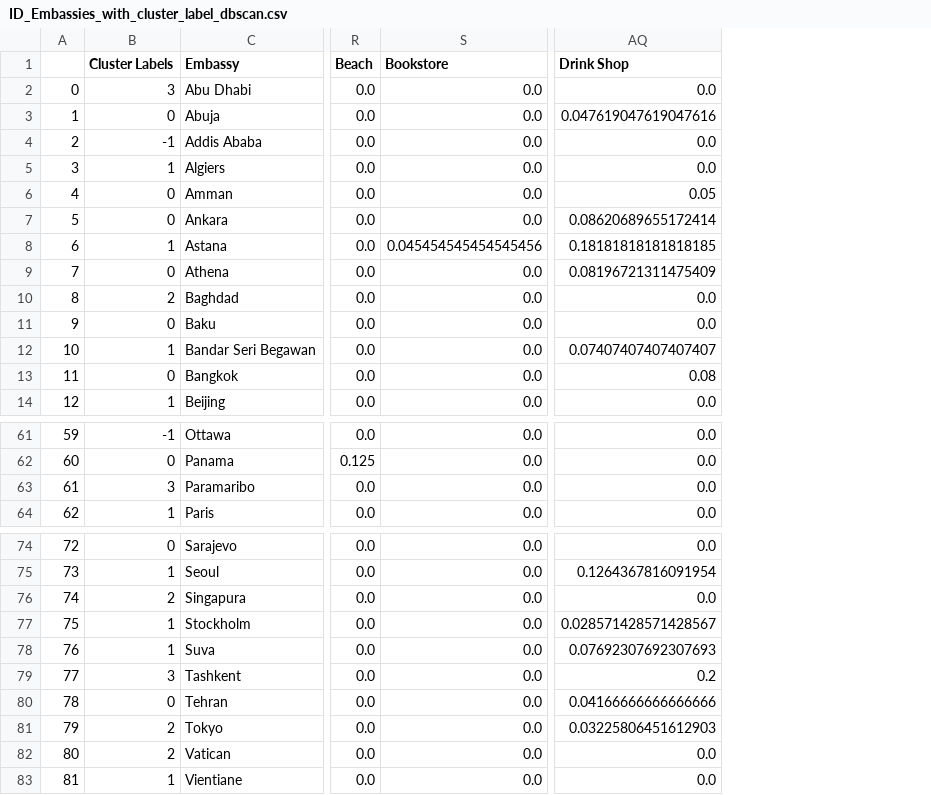
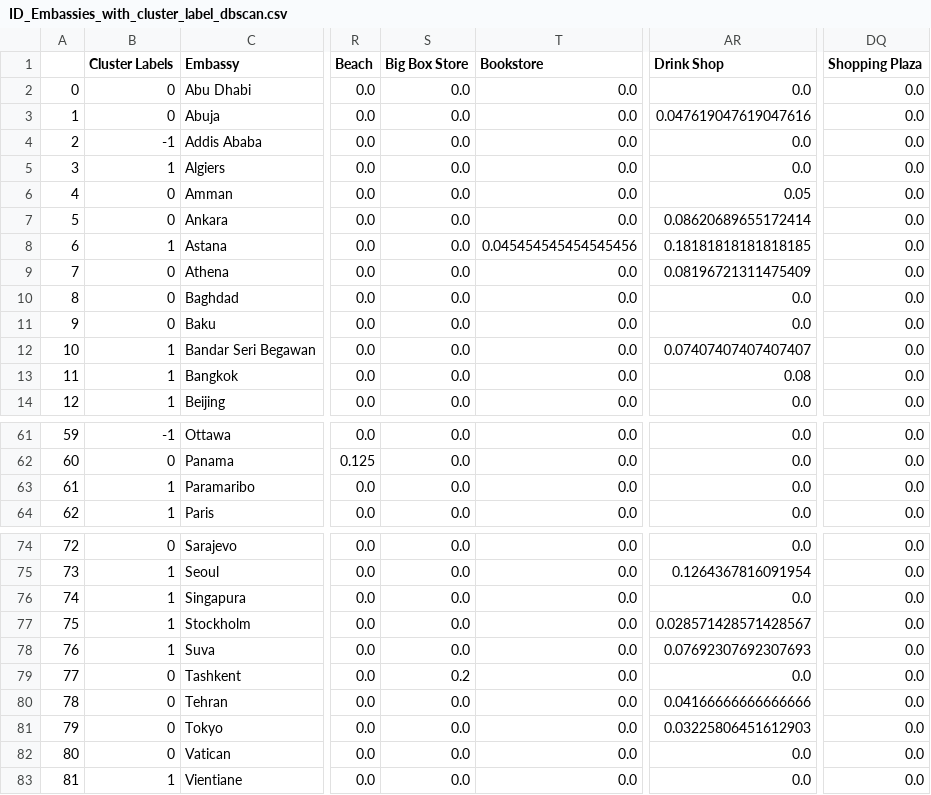
Before and after one commit to masboye/Coursera_Capstone, a CSV file: ID_Embassies_with_cluster_label_dbscan.csv, drawn as a sheet; only a part is shown, gaps mark what is left out; addresses are those after the commit; the diff covers the shown part only; the diff names each change by its address in the sheet, - before the commit and + after, or states it on an @@ line.

Commit message:
description hierarcy clustering

```diff
--- a/ID_Embassies_with_cluster_label_dbscan.csv
+++ b/ID_Embassies_with_cluster_label_dbscan.csv
+column S (Big Box Store), rows 2-14: all 0.0; rows 61-64: all 0.0; rows 74-83: 0.0 | 0.0 | 0.0 | 0.0 | 0.0 | 0.2 | 0.0 | 0.0 | 0.0 | 0.0
+column DQ (Shopping Plaza), rows 2-14: all 0.0; rows 61-64: all 0.0; rows 74-83: all 0.0
-B2 (Cluster Labels): 3
+B2 (Cluster Labels): 0
-B10 (Cluster Labels): 2
+B10 (Cluster Labels): 0
-B13 (Cluster Labels): 0
+B13 (Cluster Labels): 1
-B63 (Cluster Labels): 3
+B63 (Cluster Labels): 1
-B76 (Cluster Labels): 2
+B76 (Cluster Labels): 1
-B79 (Cluster Labels): 3
+B79 (Cluster Labels): 0
-AR79 (Drink Shop): 0.2
+AR79 (Drink Shop): 0.0
-B81:B82 (Cluster Labels): 2
+B81:B82 (Cluster Labels): 0
```
Also changed, not shown: 10 edited cells elsewhere in this file, ID_Embassies_venues_group.csv, ID_Embassies_with_cluster_label.csv, 2 other files.
